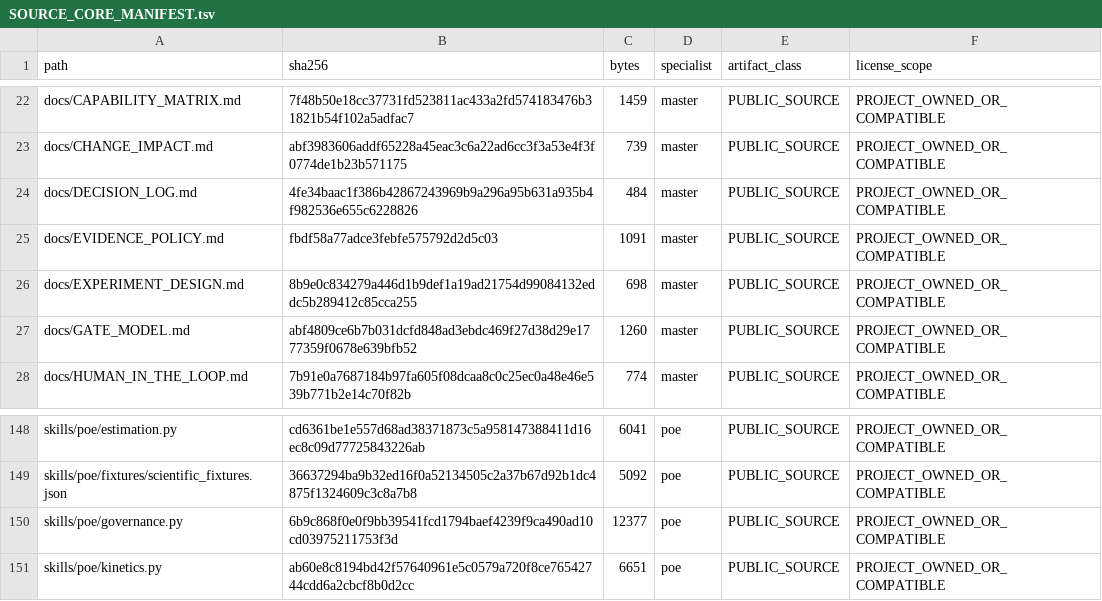
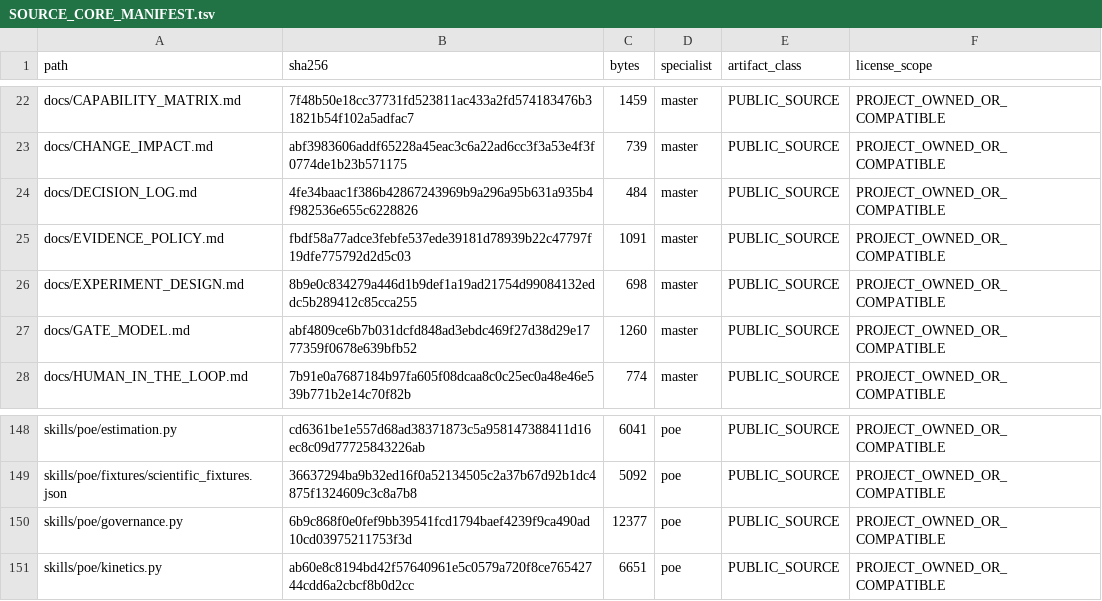
Before and after one commit to SUNHAOJUN22/TSAO-PROCESSING-SKILL, a TSV file: reports/SOURCE_CORE_MANIFEST.tsv, drawn as a sheet; only a part is shown, gaps mark what is left out.

Commit message:
fix(ci): restore exact manifest hashes and finalize Ruff closure

```diff
--- a/reports/SOURCE_CORE_MANIFEST.tsv
+++ b/reports/SOURCE_CORE_MANIFEST.tsv
@@ -24,3 +24,3 @@ docs/CHANGE_IMPACT.md	abf3983606addf65228a45eac3c6a22ad6cc3f3a53e4f3f0774de1b23b
 docs/DECISION_LOG.md	4fe34baac1f386b42867243969b9a296a95b631a935b4f982536e655c6228826	484	master	PUBLIC_SOURCE	PROJECT_OWNED_OR_COMPATIBLE
-docs/EVIDENCE_POLICY.md	fbdf58a77adce3febfe575792d2d5c03	1091	master	PUBLIC_SOURCE	PROJECT_OWNED_OR_COMPATIBLE
+docs/EVIDENCE_POLICY.md	fbdf58a77adce3febfe537ede39181d78939b22c47797f19dfe775792d2d5c03	1091	master	PUBLIC_SOURCE	PROJECT_OWNED_OR_COMPATIBLE
 docs/EXPERIMENT_DESIGN.md	8b9e0c834279a446d1b9def1a19ad21754d99084132eddc5b289412c85cca255	698	master	PUBLIC_SOURCE	PROJECT_OWNED_OR_COMPATIBLE
@@ -149,3 +149,3 @@ skills/poe/estimation.py	cd6361be1e557d68ad38371873c5a958147388411d16ec8c09d7772
 skills/poe/fixtures/scientific_fixtures.json	36637294ba9b32ed16f0a52134505c2a37b67d92b1dc4875f1324609c3c8a7b8	5092	poe	PUBLIC_SOURCE	PROJECT_OWNED_OR_COMPATIBLE
-skills/poe/governance.py	6b9c868f0e0f9bb39541fcd1794baef4239f9ca490ad10cd03975211753f3d	12377	poe	PUBLIC_SOURCE	PROJECT_OWNED_OR_COMPATIBLE
+skills/poe/governance.py	6b9c868f0e0fef9bb39541fcd1794baef4239f9ca490ad10cd03975211753f3d	12377	poe	PUBLIC_SOURCE	PROJECT_OWNED_OR_COMPATIBLE
 skills/poe/kinetics.py	ab60e8c8194bd42f57640961e5c0579a720f8ce76542744cdd6a2cbcf8b0d2cc	6651	poe	PUBLIC_SOURCE	PROJECT_OWNED_OR_COMPATIBLE
```
